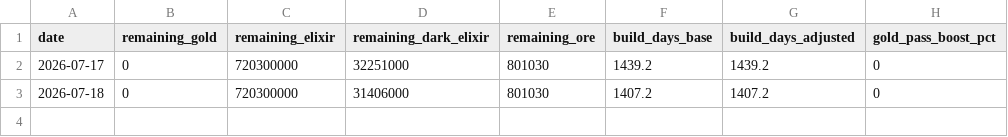
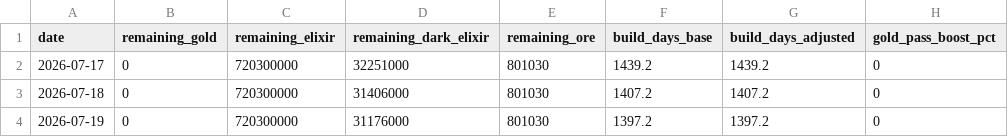
Before and after one commit to i-hridaysaha/COC-Tracker, a CSV file: data/accounts/8P88Q0GLQ/costs_history.csv, drawn as a sheet.

```diff
--- a/data/accounts/8P88Q0GLQ/costs_history.csv
+++ b/data/accounts/8P88Q0GLQ/costs_history.csv
@@ -3 +3,2 @@ date,remaining_gold,remaining_elixir,remaining_dark_elixir,remaining_ore,build_d
 2026-07-18,0,720300000,31406000,801030,1407.2,1407.2,0
+2026-07-19,0,720300000,31176000,801030,1397.2,1397.2,0
```
Also changed, not shown: data/accounts/8P88Q0GLQ/village_history.csv, 10 other files.
